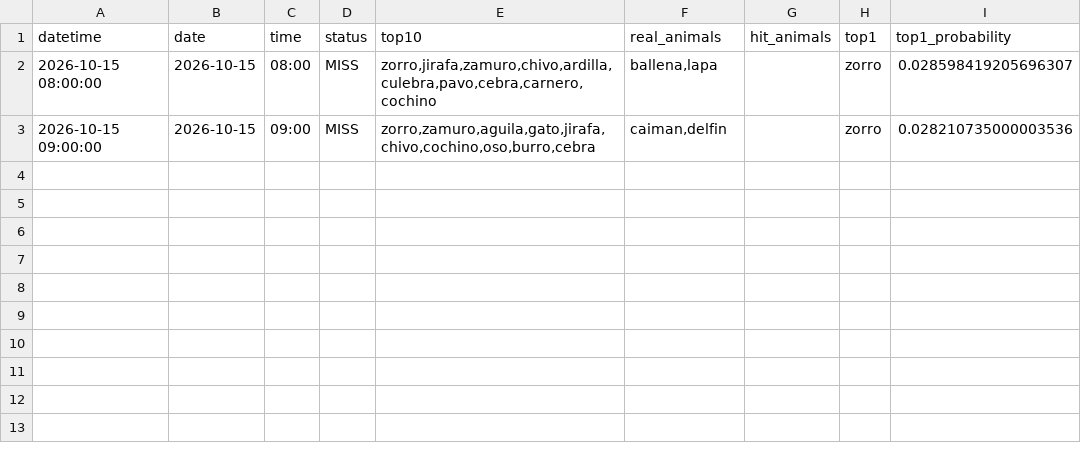
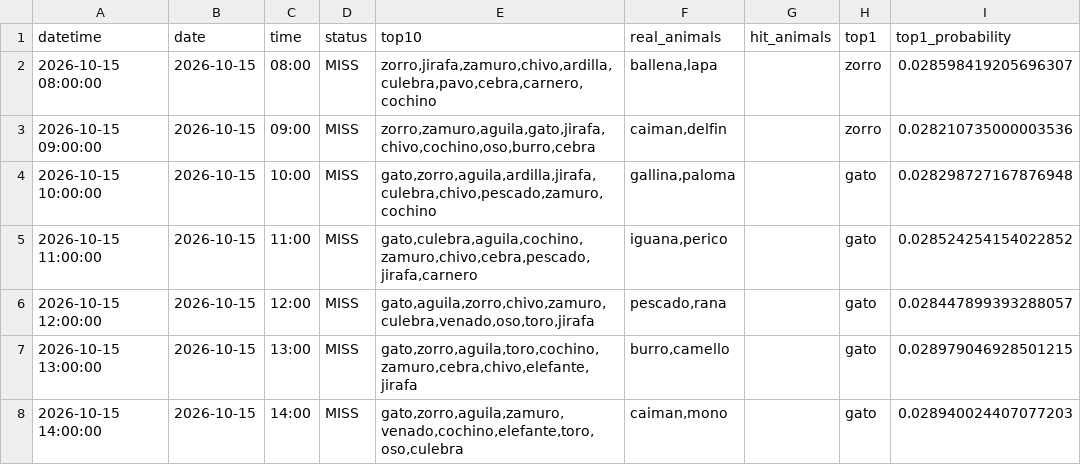
Before and after one commit to Juan571/testingprob, a CSV file: v7_output/turnos_hoy.csv, drawn as a sheet; the diff names each change by its address in the sheet, - before the commit and + after, or states it on an @@ line.

```diff
--- a/v7_output/turnos_hoy.csv
+++ b/v7_output/turnos_hoy.csv
+row 4: 2026-10-15 10:00:00 | 2026-10-15 | 10:00 | MISS | gato,zorro,aguila,ardilla,jirafa,culebra,chivo,pescado,zamuro,cochino | gallina,paloma |  | gato | 0.028298727167876948
+row 5: 2026-10-15 11:00:00 | 2026-10-15 | 11:00 | MISS | gato,culebra,aguila,cochino,zamuro,chivo,cebra,pescado,jirafa,carnero | iguana,perico |  | gato | 0.028524254154022852
+row 6: 2026-10-15 12:00:00 | 2026-10-15 | 12:00 | MISS | gato,aguila,zorro,chivo,zamuro,culebra,venado,oso,toro,jirafa | pescado,rana |  | gato | 0.028447899393288057
+row 7: 2026-10-15 13:00:00 | 2026-10-15 | 13:00 | MISS | gato,zorro,aguila,toro,cochino,zamuro,cebra,chivo,elefante,jirafa | burro,camello |  | gato | 0.028979046928501215
+row 8: 2026-10-15 14:00:00 | 2026-10-15 | 14:00 | MISS | gato,zorro,aguila,zamuro,venado,cochino,elefante,toro,oso,culebra | caiman,mono |  | gato | 0.028940024407077203
```
Also changed, not shown: v7_output/backtest.csv, v7_output/patrones.csv, 4 other files.
